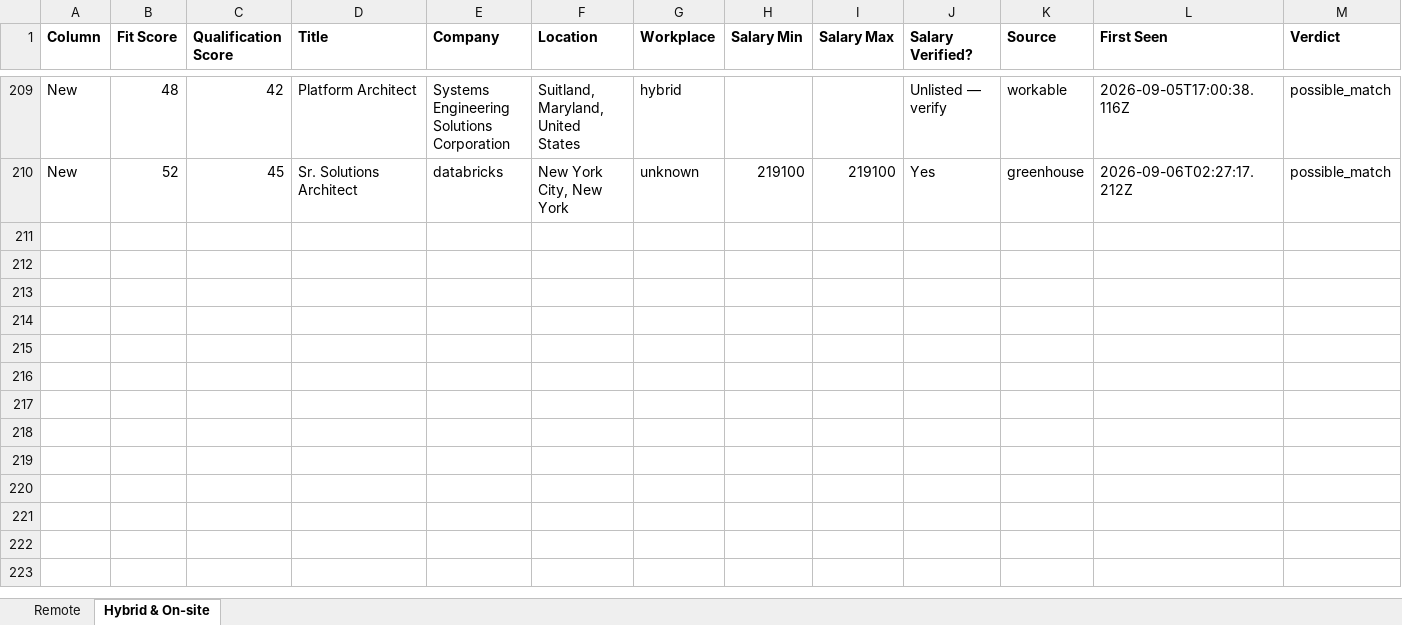
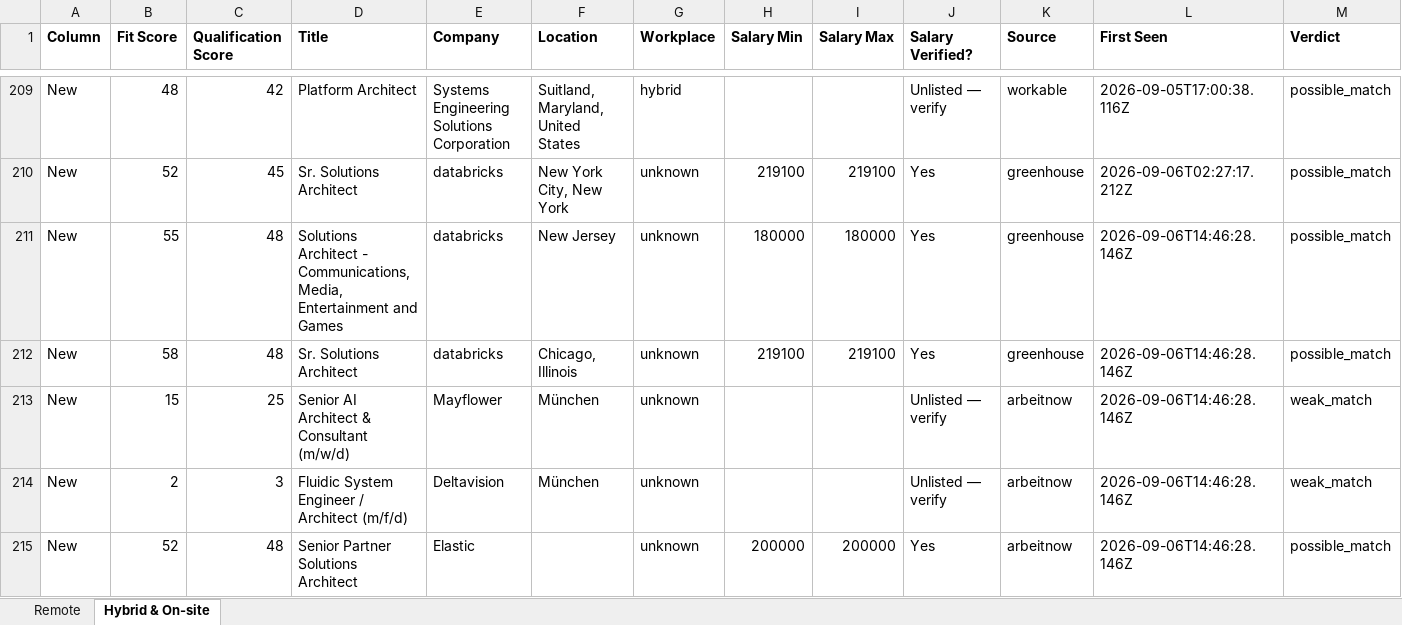
Before and after one commit to naijadamus/goodfela.com, an Excel workbook: hunt/board.xlsx, sheet Hybrid & On-site, drawn as a sheet; only a part is shown, gaps mark what is left out; values as stored, in another font and other column widths than the file's, no borders; rows hold the shown columns only; the diff names each change by its address in the sheet, - before the commit and + after, or states it on an @@ line.

```diff
--- a/hunt/board.xlsx (sheet Hybrid & On-site)
+++ b/hunt/board.xlsx (sheet Hybrid & On-site)
+row 211: New | 55 | 48 | Solutions Architect - Communications, Media, Entertainment and Games | databricks | New Jersey | unknown | 180000 | 180000 | Yes | greenhouse | 2026-09-06T14:46:28.146Z | possible_match
+row 212: New | 58 | 48 | Sr. Solutions Architect | databricks | Chicago, Illinois | unknown | 219100 | 219100 | Yes | greenhouse | 2026-09-06T14:46:28.146Z | possible_match
+row 213: New | 15 | 25 | Senior AI Architect & Consultant (m/w/d) | Mayflower | München | unknown |  |  | Unlisted — verify | arbeitnow | 2026-09-06T14:46:28.146Z | weak_match
+row 214: New | 2 | 3 | Fluidic System Engineer / Architect (m/f/d) | Deltavision | München | unknown |  |  | Unlisted — verify | arbeitnow | 2026-09-06T14:46:28.146Z | weak_match
+row 215: New | 52 | 48 | Senior Partner Solutions Architect | Elastic |  | unknown | 200000 | 200000 | Yes | arbeitnow | 2026-09-06T14:46:28.146Z | possible_match
```
Also changed, not shown: sheet Remote, 1 other file.
